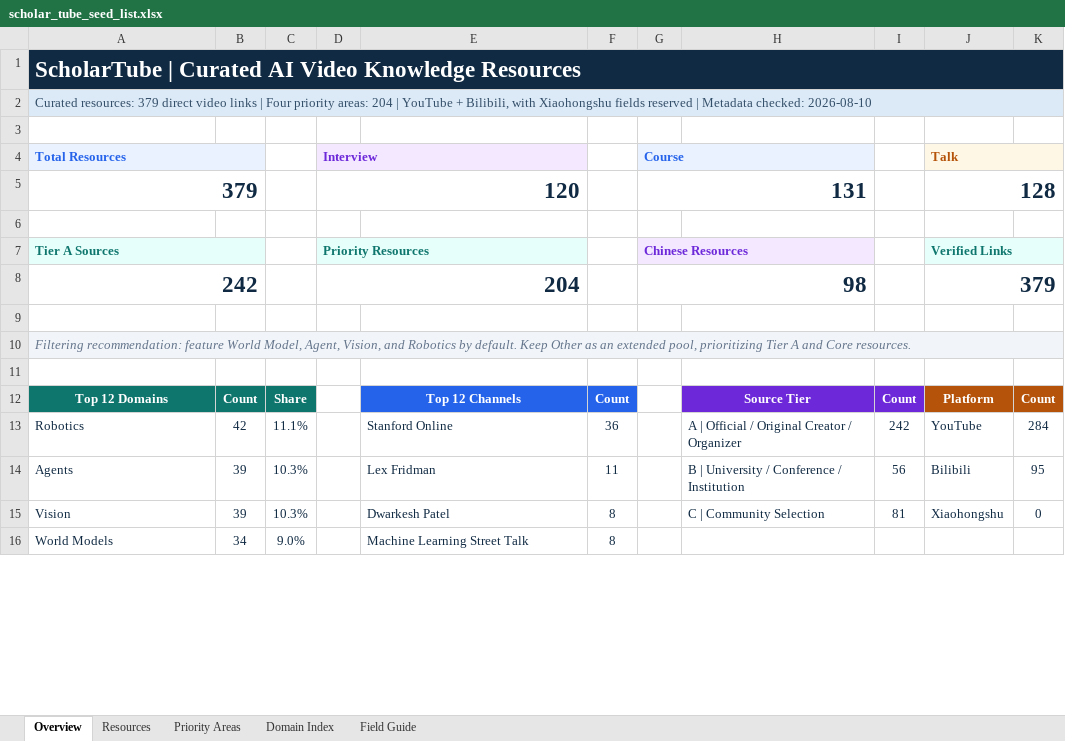
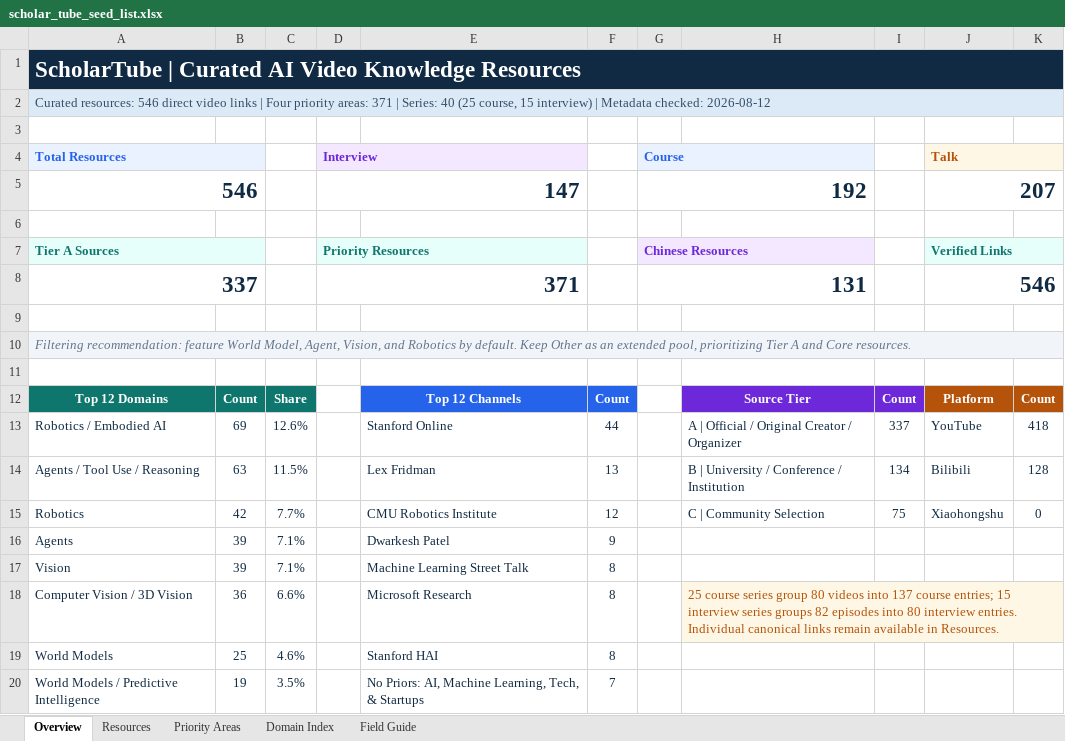
Before and after one commit to OpenEnvision/ScholarTube, an Excel workbook: data/scholar_tube_seed_list.xlsx, sheet Overview, drawn as a sheet; only a part is shown; values as stored, in another font and other column widths than the file's, no borders; removed rows and columns are numbered as before the commit, all else as after; the diff covers the shown part only; the diff names each change by its address in the sheet, - before the commit and + after, or states it on an @@ line.

```diff
--- a/data/scholar_tube_seed_list.xlsx (sheet Overview)
+++ b/data/scholar_tube_seed_list.xlsx (sheet Overview)
-A2 (Total Resources): Curated resources: 379 direct video links | Four priority areas: 204 | YouTube + Bilibili, with Xiaohongshu fields reserved | Metadata checked: 2026-08-10
+A2 (Total Resources): Curated resources: 546 direct video links | Four priority areas: 371 | Series: 40 (25 course, 15 interview) | Metadata checked: 2026-08-12
-row 5: 379 |  |  | 120 |  |  | 131 |  |  | 128
+row 5: 546 |  |  | 147 |  |  | 192 |  |  | 207
-row 8: 242 |  |  | 204 |  |  | 98 |  |  | 379
+row 8: 337 |  |  | 371 |  |  | 131 |  |  | 546
+row 13: Robotics / Embodied AI | 69 | 12.6% |  | Stanford Online | 44 |  | A | Official / Original Creator / Organizer | 337 | YouTube | 418
+row 14: Agents / Tool Use / Reasoning | 63 | 11.5% |  | Lex Fridman | 13 |  | B | University / Conference / Institution | 134 | Bilibili | 128
-C15: 11.1%
+C15: 7.7%
-E15: Stanford Online
+E15: CMU Robotics Institute
-F15: 36
+F15: 12
-H15: A | Official / Original Creator / Organizer
+H15: C | Community Selection
-I15: 242
+I15: 75
-J15 (Talk): YouTube
+J15 (Talk): Xiaohongshu
-K15: 284
+K15: 0
-C16:C17: 10.3%
+C16:C17: 7.1%
-E16: Lex Fridman
+E16: Dwarkesh Patel
-F16: 11
+F16: 9
-H16: B | University / Conference / Institution
+H16: (empty)
-I16: 56
+I16: (empty)
-J16 (Talk): Bilibili
+J16 (Talk): (empty)
-K16: 95
+K16: (empty)
-E17: Dwarkesh Patel
+E17: Machine Learning Street Talk
-H17: C | Community Selection
+H17: (empty)
-I17: 81
+I17: (empty)
-J17 (Talk): Xiaohongshu
+J17 (Talk): (empty)
-K17: 0
+K17: (empty)
+row 18: Computer Vision / 3D Vision | 36 | 6.6% |  | Microsoft Research | 8 |  | 25 course series group 80 videos into 137 course entries; 15 interview series groups 82 episodes into 80 interview entries. Individual canonical links remain available in Resources.
-B19: 34
+B19: 25
-C19: 9.0%
+C19: 4.6%
-E19: Machine Learning Street Talk
+E19: Stanford HAI
+row 20: World Models / Predictive Intelligence | 19 | 3.5% |  | No Priors: AI, Machine Learning, Tech, & Startups | 7
```
Also changed, not shown: 4 removed rows, 11 edited cells, cell formats and merged cells elsewhere in this sheet, sheet Resources, sheet Priority Areas, sheet Domain Index, sheet Field Guide, formulas that keep their value, 33 other files.
